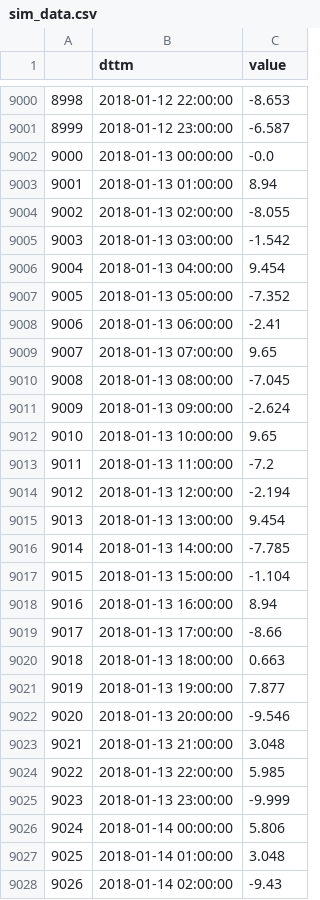
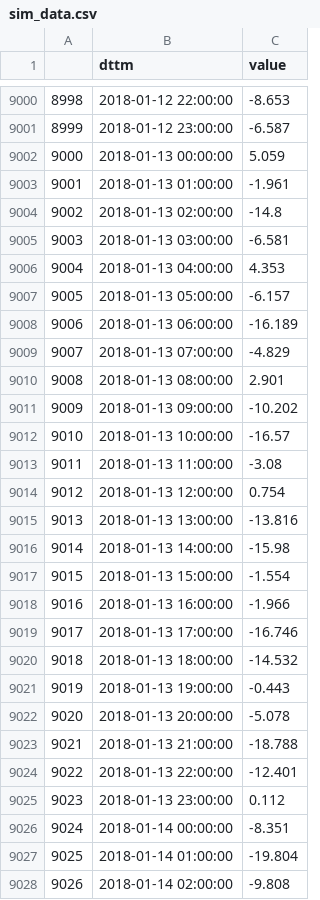
Before and after one commit to wmbm/codepan, a CSV file: sim_data.csv, drawn as a sheet; only a part is shown, gaps mark what is left out; the diff covers the shown part only.

```diff
--- a/sim_data.csv
+++ b/sim_data.csv
@@ -9001,28 +9001,28 @@
 8999,2018-01-12 23:00:00,-6.587
-9000,2018-01-13 00:00:00,-0.0
-9001,2018-01-13 01:00:00,8.94
-9002,2018-01-13 02:00:00,-8.055
-9003,2018-01-13 03:00:00,-1.542
-9004,2018-01-13 04:00:00,9.454
-9005,2018-01-13 05:00:00,-7.352
-9006,2018-01-13 06:00:00,-2.41
-9007,2018-01-13 07:00:00,9.65
-9008,2018-01-13 08:00:00,-7.045
-9009,2018-01-13 09:00:00,-2.624
-9010,2018-01-13 10:00:00,9.65
-9011,2018-01-13 11:00:00,-7.2
-9012,2018-01-13 12:00:00,-2.194
-9013,2018-01-13 13:00:00,9.454
-9014,2018-01-13 14:00:00,-7.785
-9015,2018-01-13 15:00:00,-1.104
-9016,2018-01-13 16:00:00,8.94
-9017,2018-01-13 17:00:00,-8.66
-9018,2018-01-13 18:00:00,0.663
-9019,2018-01-13 19:00:00,7.877
-9020,2018-01-13 20:00:00,-9.546
-9021,2018-01-13 21:00:00,3.048
-9022,2018-01-13 22:00:00,5.985
-9023,2018-01-13 23:00:00,-9.999
-9024,2018-01-14 00:00:00,5.806
-9025,2018-01-14 01:00:00,3.048
-9026,2018-01-14 02:00:00,-9.43
+9000,2018-01-13 00:00:00,5.059
+9001,2018-01-13 01:00:00,-1.961
+9002,2018-01-13 02:00:00,-14.8
+9003,2018-01-13 03:00:00,-6.581
+9004,2018-01-13 04:00:00,4.353
+9005,2018-01-13 05:00:00,-6.157
+9006,2018-01-13 06:00:00,-16.189
+9007,2018-01-13 07:00:00,-4.829
+9008,2018-01-13 08:00:00,2.901
+9009,2018-01-13 09:00:00,-10.202
+9010,2018-01-13 10:00:00,-16.57
+9011,2018-01-13 11:00:00,-3.08
+9012,2018-01-13 12:00:00,0.754
+9013,2018-01-13 13:00:00,-13.816
+9014,2018-01-13 14:00:00,-15.98
+9015,2018-01-13 15:00:00,-1.554
+9016,2018-01-13 16:00:00,-1.966
+9017,2018-01-13 17:00:00,-16.746
+9018,2018-01-13 18:00:00,-14.532
+9019,2018-01-13 19:00:00,-0.443
+9020,2018-01-13 20:00:00,-5.078
+9021,2018-01-13 21:00:00,-18.788
+9022,2018-01-13 22:00:00,-12.401
+9023,2018-01-13 23:00:00,0.112
+9024,2018-01-14 00:00:00,-8.351
+9025,2018-01-14 01:00:00,-19.804
+9026,2018-01-14 02:00:00,-9.808
```
Also changed, not shown: 45 edited cells elsewhere in this file, 48 other files.
